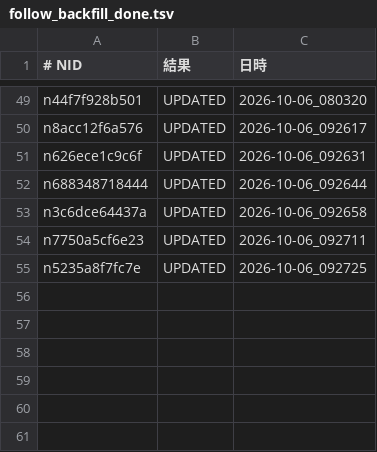
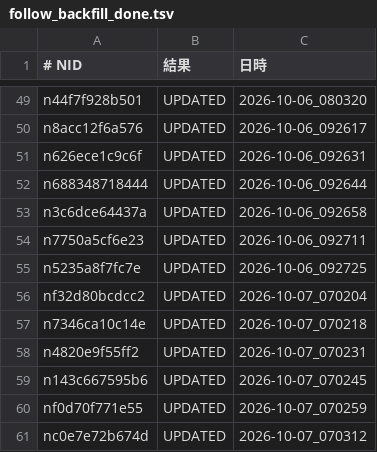
Before and after one commit to tyutyutakokaina81-netizen/agent-team, a TSV file: ops/follow_backfill_done.tsv, drawn as a sheet; only a part is shown, gaps mark what is left out; the diff names each change by its address in the sheet, - before the commit and + after, or states it on an @@ line.

```diff
--- a/ops/follow_backfill_done.tsv
+++ b/ops/follow_backfill_done.tsv
+row 56: nf32d80bcdcc2 | UPDATED | 2026-10-07_070204
+row 57: n7346ca10c14e | UPDATED | 2026-10-07_070218
+row 58: n4820e9f55ff2 | UPDATED | 2026-10-07_070231
+row 59: n143c667595b6 | UPDATED | 2026-10-07_070245
+row 60: nf0d70f771e55 | UPDATED | 2026-10-07_070259
+row 61: nc0e7e72b674d | UPDATED | 2026-10-07_070312
```
Also changed, not shown: 8 other files.
